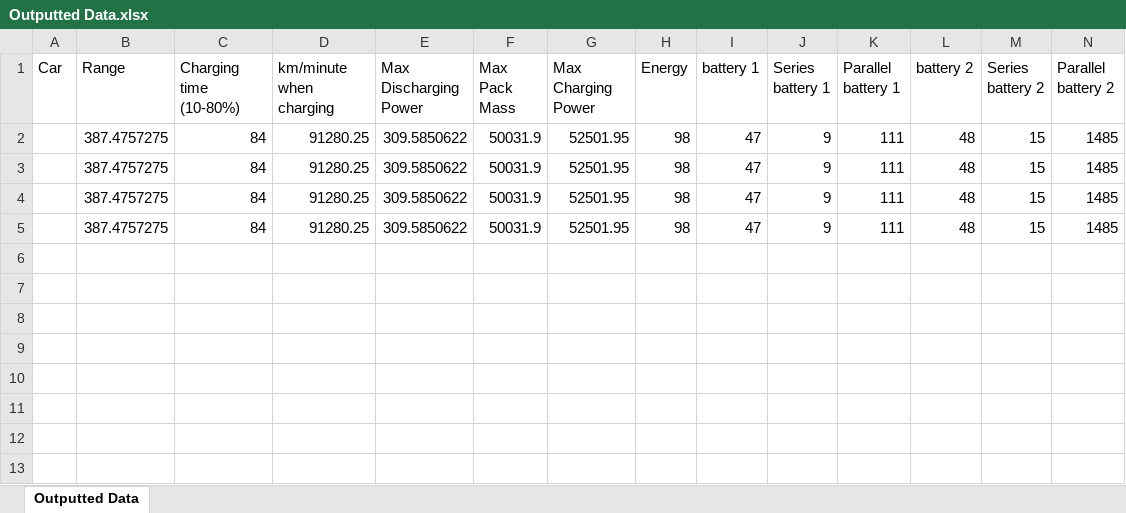
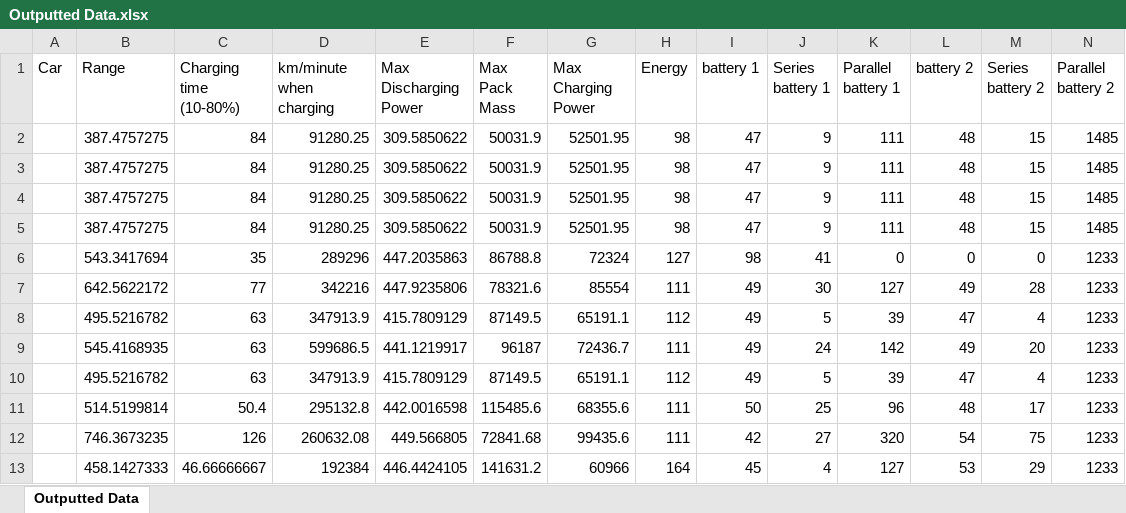
Before and after one commit to BatemanOJ/Battery-chemistries-for-EVs, an Excel workbook: Outputted Data.xlsx, sheet Outputted Data, drawn as a sheet; only a part is shown; values as stored, in another font and other column widths than the file's, no borders; rows hold the shown columns only; the diff names each change by its address in the sheet, - before the commit and + after, or states it on an @@ line.

Commit message:
27-03_desired sliders work straight away without having to change discharging power

```diff
--- a/Outputted Data.xlsx (sheet Outputted Data)
+++ b/Outputted Data.xlsx (sheet Outputted Data)
+row 6:  | 543.3417694 | 35 | 289296 | 447.2035863 | 86788.8 | 72324 | 127 | 98 | 41 | 0 | 0 | 0 | 1233
+row 7:  | 642.5622172 | 77 | 342216 | 447.9235806 | 78321.6 | 85554 | 111 | 49 | 30 | 127 | 49 | 28 | 1233
+row 8:  | 495.5216782 | 63 | 347913.9 | 415.7809129 | 87149.5 | 65191.1 | 112 | 49 | 5 | 39 | 47 | 4 | 1233
+row 9:  | 545.4168935 | 63 | 599686.5 | 441.1219917 | 96187 | 72436.7 | 111 | 49 | 24 | 142 | 49 | 20 | 1233
+row 10:  | 495.5216782 | 63 | 347913.9 | 415.7809129 | 87149.5 | 65191.1 | 112 | 49 | 5 | 39 | 47 | 4 | 1233
+row 11:  | 514.5199814 | 50.4 | 295132.8 | 442.0016598 | 115485.6 | 68355.6 | 111 | 50 | 25 | 96 | 48 | 17 | 1233
+row 12:  | 746.3673235 | 126 | 260632.08 | 449.566805 | 72841.68 | 99435.6 | 111 | 42 | 27 | 320 | 54 | 75 | 1233
+row 13:  | 458.1427333 | 46.66666667 | 192384 | 446.4424105 | 141631.2 | 60966 | 164 | 45 | 4 | 127 | 53 | 29 | 1233
```
Also changed, not shown: 1 other file.
